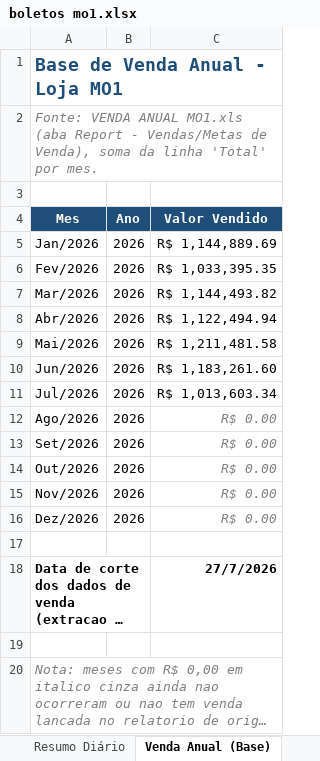
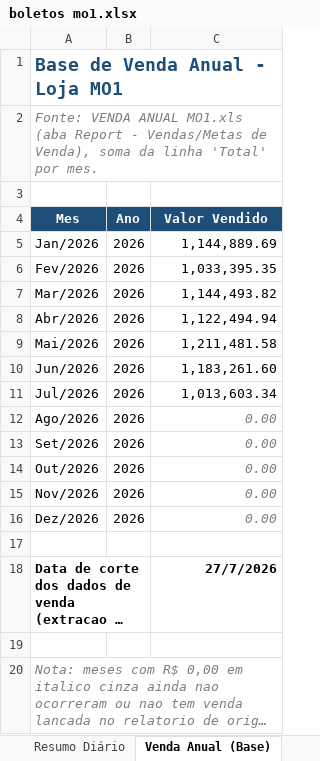
Before and after one commit to neilianesilva2408-collab/boletos---mercadinho, an Excel workbook: boletos mo1.xlsx, sheet Venda Anual (Base), drawn as a sheet; long unchanged cells end in …; values as stored, in another font and other column widths than the file's, no borders; the diff names each change by its address in the sheet, - before the commit and + after, or states it on an @@ line.

```diff
--- a/boletos mo1.xlsx (sheet Venda Anual (Base))
+++ b/boletos mo1.xlsx (sheet Venda Anual (Base))
-C5 (Valor Vendido): R$ 1,144,889.69
+C5 (Valor Vendido): 1,144,889.69
-C6 (Valor Vendido): R$ 1,033,395.35
+C6 (Valor Vendido): 1,033,395.35
-C7 (Valor Vendido): R$ 1,144,493.82
+C7 (Valor Vendido): 1,144,493.82
-C8 (Valor Vendido): R$ 1,122,494.94
+C8 (Valor Vendido): 1,122,494.94
-C9 (Valor Vendido): R$ 1,211,481.58
+C9 (Valor Vendido): 1,211,481.58
-C10 (Valor Vendido): R$ 1,183,261.60
+C10 (Valor Vendido): 1,183,261.60
-C11 (Valor Vendido): R$ 1,013,603.34
+C11 (Valor Vendido): 1,013,603.34
-C12:C16 (Valor Vendido): R$ 0.00
+C12:C16 (Valor Vendido): 0.00
```
Also changed, not shown: sheet Resumo Diário, sheet Resumo Classificação, sheet Mercadorias Revenda, sheet Resumo Grupos, sheet Resumo Mensal, sheet Resultado, boletos mo2.xlsx, boletos mo4.xlsx.
